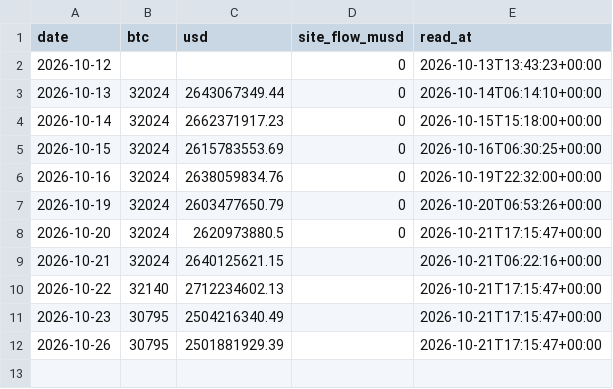
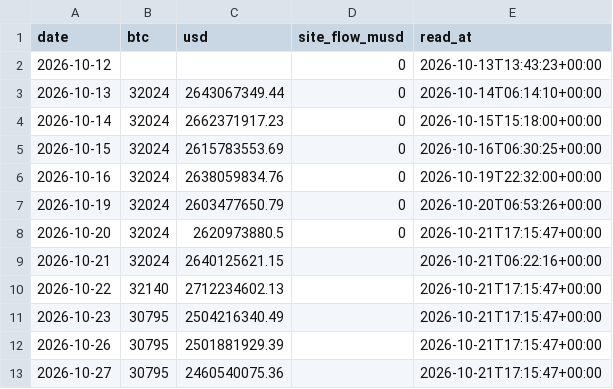
Before and after one commit to capitalflowai-app/capitalflowai-app.github.io, a CSV file: kontrola/ark-arkb.csv, drawn as a sheet.

```diff
--- a/kontrola/ark-arkb.csv
+++ b/kontrola/ark-arkb.csv
@@ -12 +12,2 @@ date,btc,usd,site_flow_musd,read_at
 2026-10-26,30795,2501881929.39,,2026-10-21T17:15:47+00:00
+2026-10-27,30795,2460540075.36,,2026-10-21T17:15:47+00:00
```
Also changed, not shown: kontrola/stable-emitenci.csv, kontrola/zgodnosc.csv, 3 other files.
